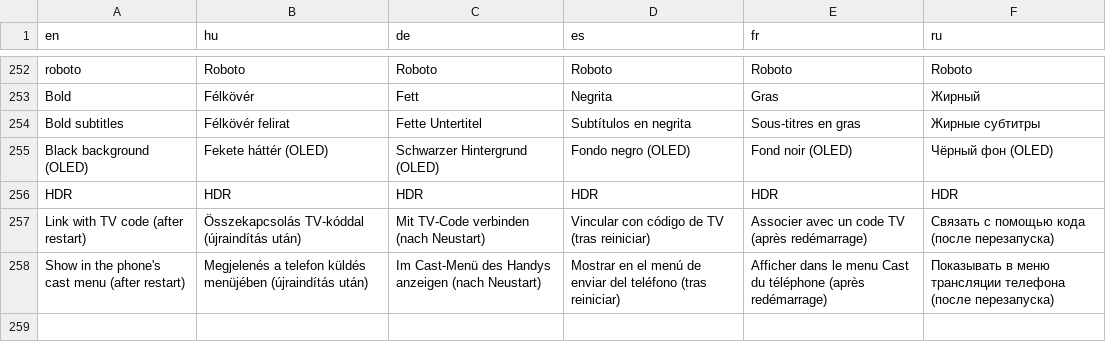
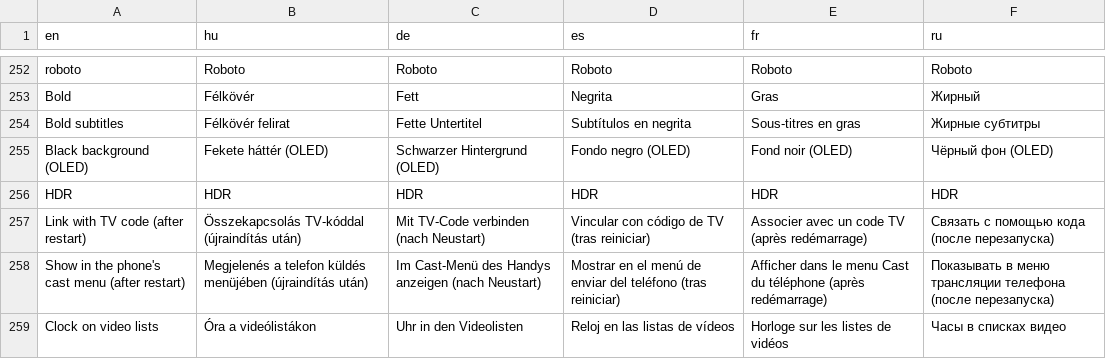
Before and after one commit to danzig666/ytnative, a TSV file: crates/app/i18n/strings.tsv, drawn as a sheet; only a part is shown, gaps mark what is left out.

```diff
--- a/crates/app/i18n/strings.tsv
+++ b/crates/app/i18n/strings.tsv
@@ -258 +258,2 @@ Link with TV code (after restart)	Összekapcsolás TV-kóddal (újraindítás ut
 Show in the phone's cast menu (after restart)	Megjelenés a telefon küldés menüjében (újraindítás után)	Im Cast-Menü des Handys anzeigen (nach Neustart)	Mostrar en el menú de enviar del teléfono (tras reiniciar)	Afficher dans le menu Cast du téléphone (après redémarrage)	Показывать в меню трансляции телефона (после перезапуска)
+Clock on video lists	Óra a videólistákon	Uhr in den Videolisten	Reloj en las listas de vídeos	Horloge sur les listes de vidéos	Часы в списках видео
```
Also changed, not shown: 10 other files.
